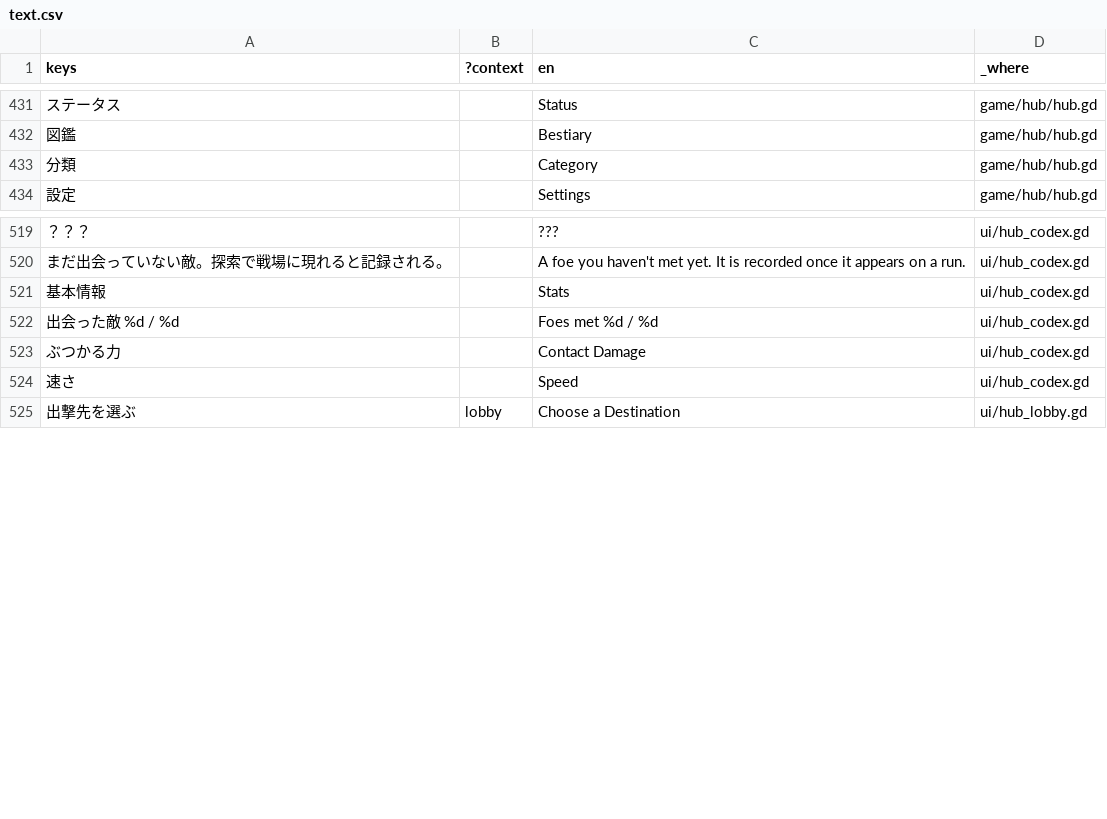
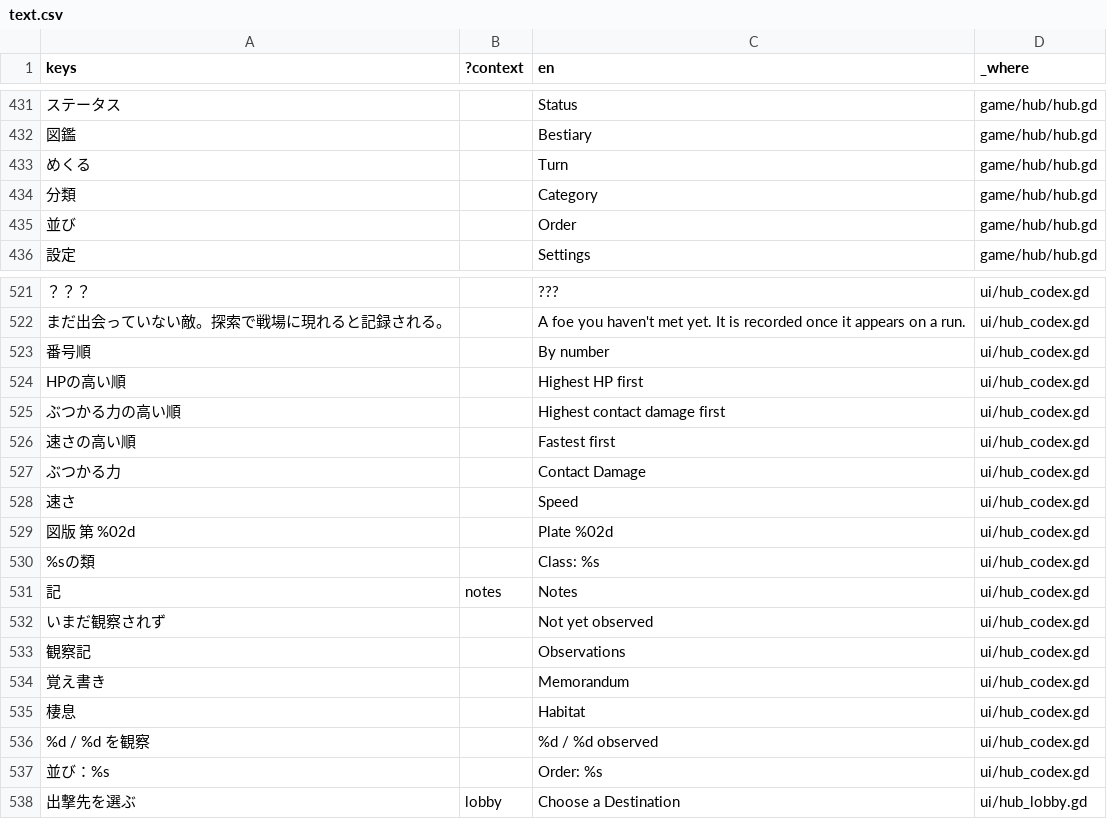
Before and after one commit to Termnix-IT/DungeonRemnant, a CSV file: rogue-like-play/locale/text.csv, drawn as a sheet; only a part is shown, gaps mark what is left out; removed rows and columns are numbered as before the commit, all else as after; the diff names each change by its address in the sheet, - before the commit and + after, or states it on an @@ line.

```diff
--- a/rogue-like-play/locale/text.csv
+++ b/rogue-like-play/locale/text.csv
+row 433: めくる |  | Turn | game/hub/hub.gd
+row 435: 並び |  | Order | game/hub/hub.gd
-row 521: 基本情報 |  | Stats | ui/hub_codex.gd
-row 522: 出会った敵 %d / %d |  | Foes met %d / %d | ui/hub_codex.gd
+row 523: 番号順 |  | By number | ui/hub_codex.gd
+row 524: HPの高い順 |  | Highest HP first | ui/hub_codex.gd
+row 525: ぶつかる力の高い順 |  | Highest contact damage first | ui/hub_codex.gd
+row 526: 速さの高い順 |  | Fastest first | ui/hub_codex.gd
+row 529: 図版 第 %02d |  | Plate %02d | ui/hub_codex.gd
+row 530: %sの類 |  | Class: %s | ui/hub_codex.gd
+row 531: 記 | notes | Notes | ui/hub_codex.gd
+row 532: いまだ観察されず |  | Not yet observed | ui/hub_codex.gd
+row 533: 観察記 |  | Observations | ui/hub_codex.gd
+row 534: 覚え書き |  | Memorandum | ui/hub_codex.gd
+row 535: 棲息 |  | Habitat | ui/hub_codex.gd
+row 536: %d / %d を観察 |  | %d / %d observed | ui/hub_codex.gd
+row 537: 並び：%s |  | Order: %s | ui/hub_codex.gd
```
Also changed, not shown: 46 other files.
